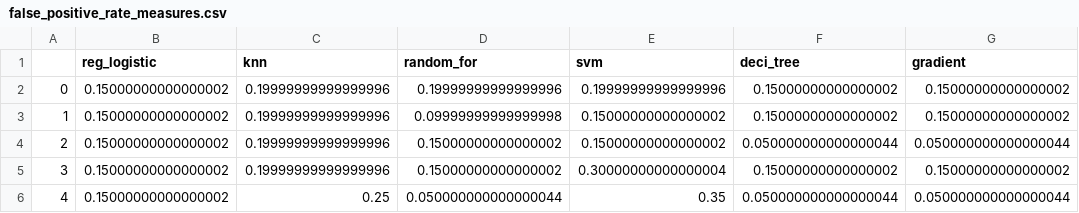
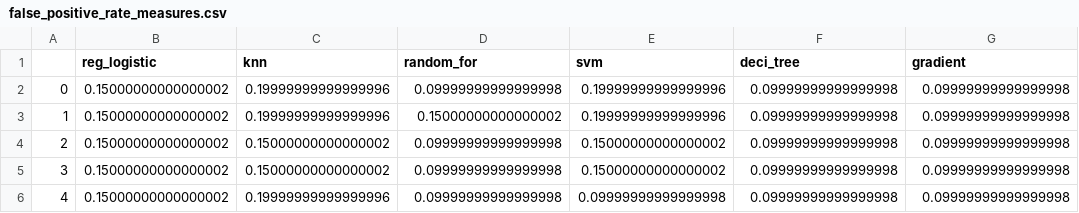
Before and after one commit to pvesouza/Bioconnect, a CSV file: data/results/false_positive_rate_measures.csv, drawn as a sheet.

```diff
--- a/data/results/false_positive_rate_measures.csv
+++ b/data/results/false_positive_rate_measures.csv
@@ -1,6 +1,6 @@
 ,reg_logistic,knn,random_for,svm,deci_tree,gradient
-0,0.15000000000000002,0.19999999999999996,0.19999999999999996,0.19999999999999996,0.15000000000000002,0.15000000000000002
-1,0.15000000000000002,0.19999999999999996,0.09999999999999998,0.15000000000000002,0.15000000000000002,0.15000000000000002
-2,0.15000000000000002,0.19999999999999996,0.15000000000000002,0.15000000000000002,0.050000000000000044,0.050000000000000044
-3,0.15000000000000002,0.19999999999999996,0.15000000000000002,0.30000000000000004,0.15000000000000002,0.15000000000000002
-4,0.15000000000000002,0.25,0.050000000000000044,0.35,0.050000000000000044,0.050000000000000044
+0,0.15000000000000002,0.19999999999999996,0.09999999999999998,0.19999999999999996,0.09999999999999998,0.09999999999999998
+1,0.15000000000000002,0.19999999999999996,0.15000000000000002,0.19999999999999996,0.09999999999999998,0.09999999999999998
+2,0.15000000000000002,0.15000000000000002,0.09999999999999998,0.15000000000000002,0.09999999999999998,0.09999999999999998
+3,0.15000000000000002,0.15000000000000002,0.09999999999999998,0.15000000000000002,0.09999999999999998,0.09999999999999998
+4,0.15000000000000002,0.19999999999999996,0.09999999999999998,0.09999999999999998,0.09999999999999998,0.09999999999999998
```
Also changed, not shown: data/results/accuracy_measures.csv, 13 other files.
